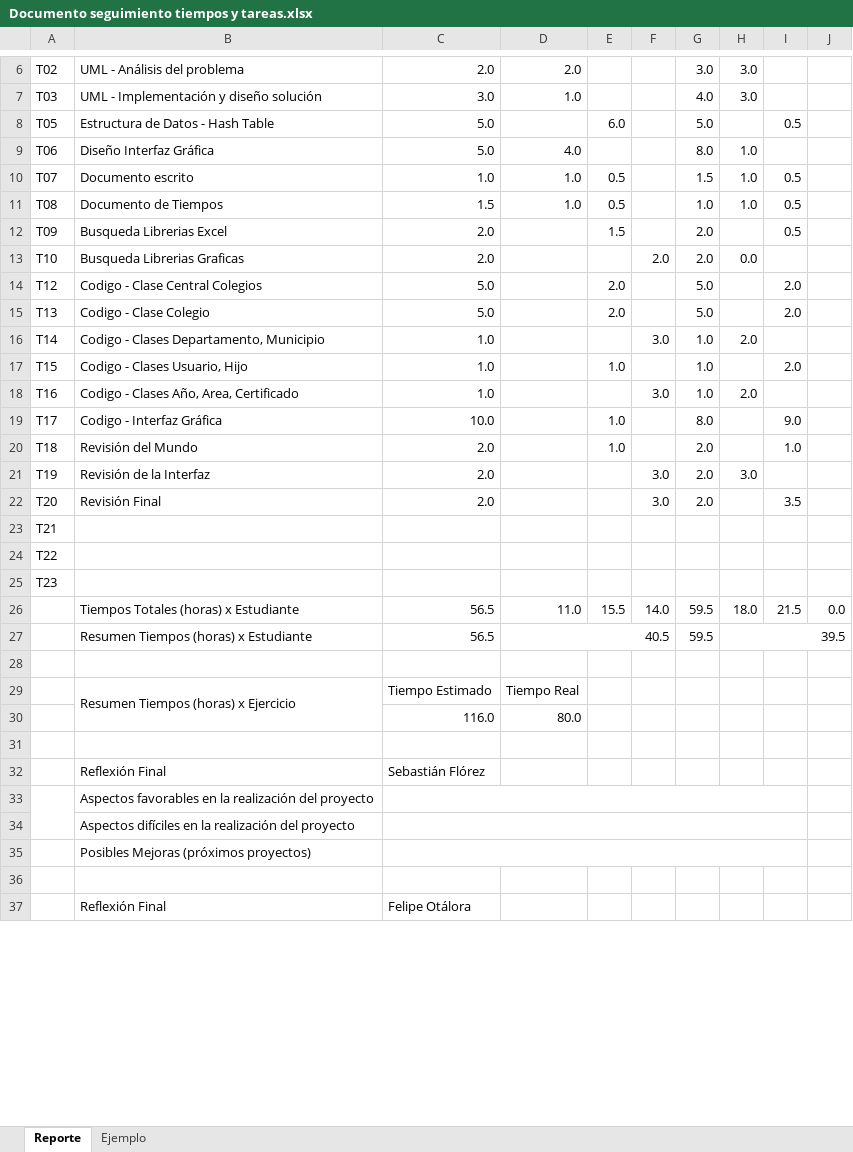
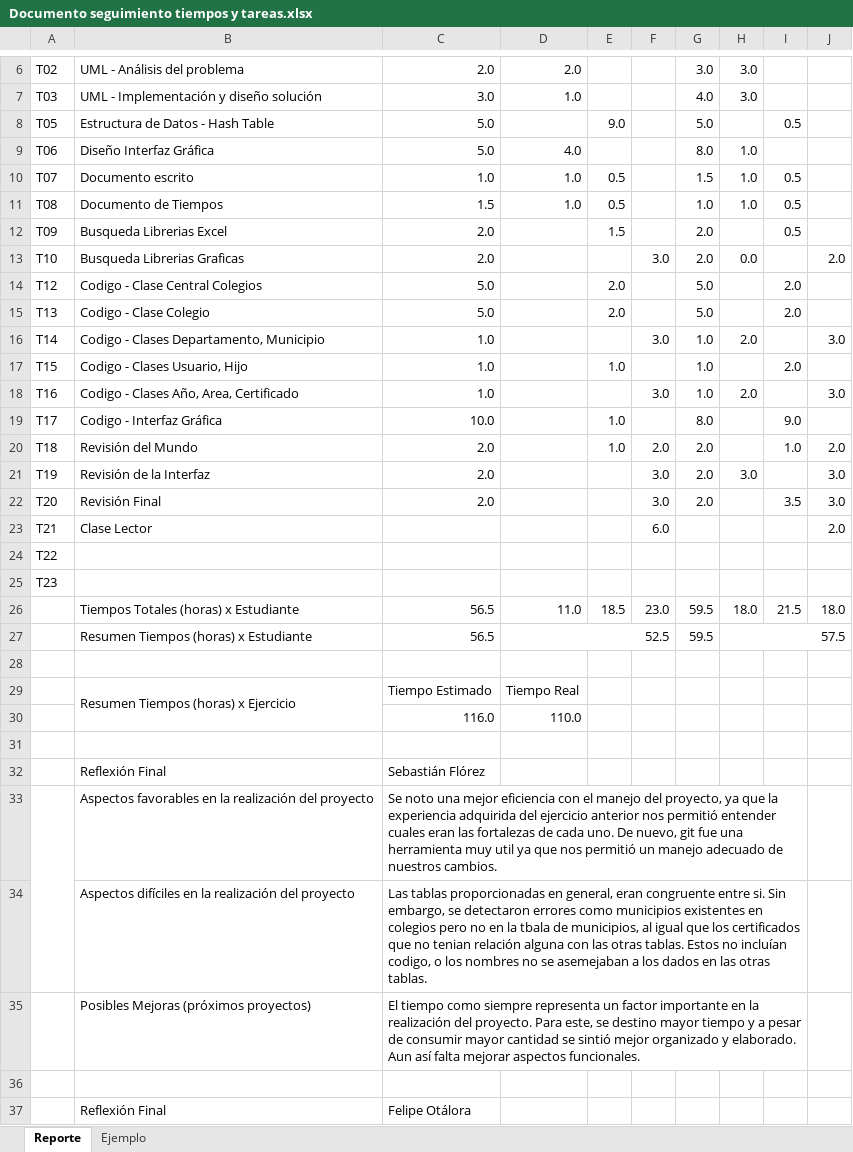
Before and after one commit to sfrsebastian/Estructuras-de-datos, an Excel workbook: CupiColegios/docs/Documento seguimiento tiempos y tareas.xlsx, sheet Reporte, drawn as a sheet; only a part is shown, gaps mark what is left out; values as stored, in another font and other column widths than the file's, no cell formats; charts and pictures not drawn; removed rows and columns are numbered as before the commit, all else as after; the diff names each change by its address in the sheet, - before the commit and + after, or states it on an @@ line.

Commit message:
Entrega Final v1

```diff
--- a/CupiColegios/docs/Documento seguimiento tiempos y tareas.xlsx (sheet Reporte)
+++ b/CupiColegios/docs/Documento seguimiento tiempos y tareas.xlsx (sheet Reporte)
-E8: 6.0
+E8: 9.0
-F13: 2.0
+F13: 3.0
-J13: (empty)
+J13: 2.0
-J16: (empty)
+J16: 3.0
-J18: (empty)
+J18: 3.0
-F20: (empty)
+F20: 2.0
-J20: (empty)
+J20: 2.0
-J21:J22: (empty)
+J21:J22: 3.0
-row 23: T21
+row 23: T21 | Clase Lector |  |  |  | 6.0 |  |  |  | 2.0
-E26: 15.5
+E26: 18.5
-F26: 14.0
+F26: 23.0
-J26: 0.0
+J26: 18.0
-D27: 40.5
+D27: 52.5
-H27: 39.5
+H27: 57.5
-D30: 80.0
+D30: 110.0
-C33: (empty)
+C33: Se noto una mejor eficiencia con el manejo del proyecto, ya que la experiencia adquirida del ejercicio anterior nos permitió entender cuales eran las fortalezas de cada uno. De nuevo, git fue una herramienta muy util ya que nos permitió un manejo adecuado de nuestros cambios.
-C34: (empty)
+C34: Las tablas proporcionadas en general, eran congruente entre si. Sin embargo, se detectaron errores como municipios existentes en colegios pero no en la tbala de municipios, al igual que los certificados que no tenian relación alguna con las otras tablas. Estos no incluían codigo, o los nombres no se asemejaban a los dados en las otras tablas.
-C35: (empty)
+C35: El tiempo como siempre representa un factor importante en la realización del proyecto. Para este, se destino mayor tiempo y a pesar de consumir mayor cantidad se sintió mejor organizado y elaborado. Aun así falta mejorar aspectos funcionales.
```
Also changed, not shown: sheet Ejemplo, cell formats, 5 other files.
